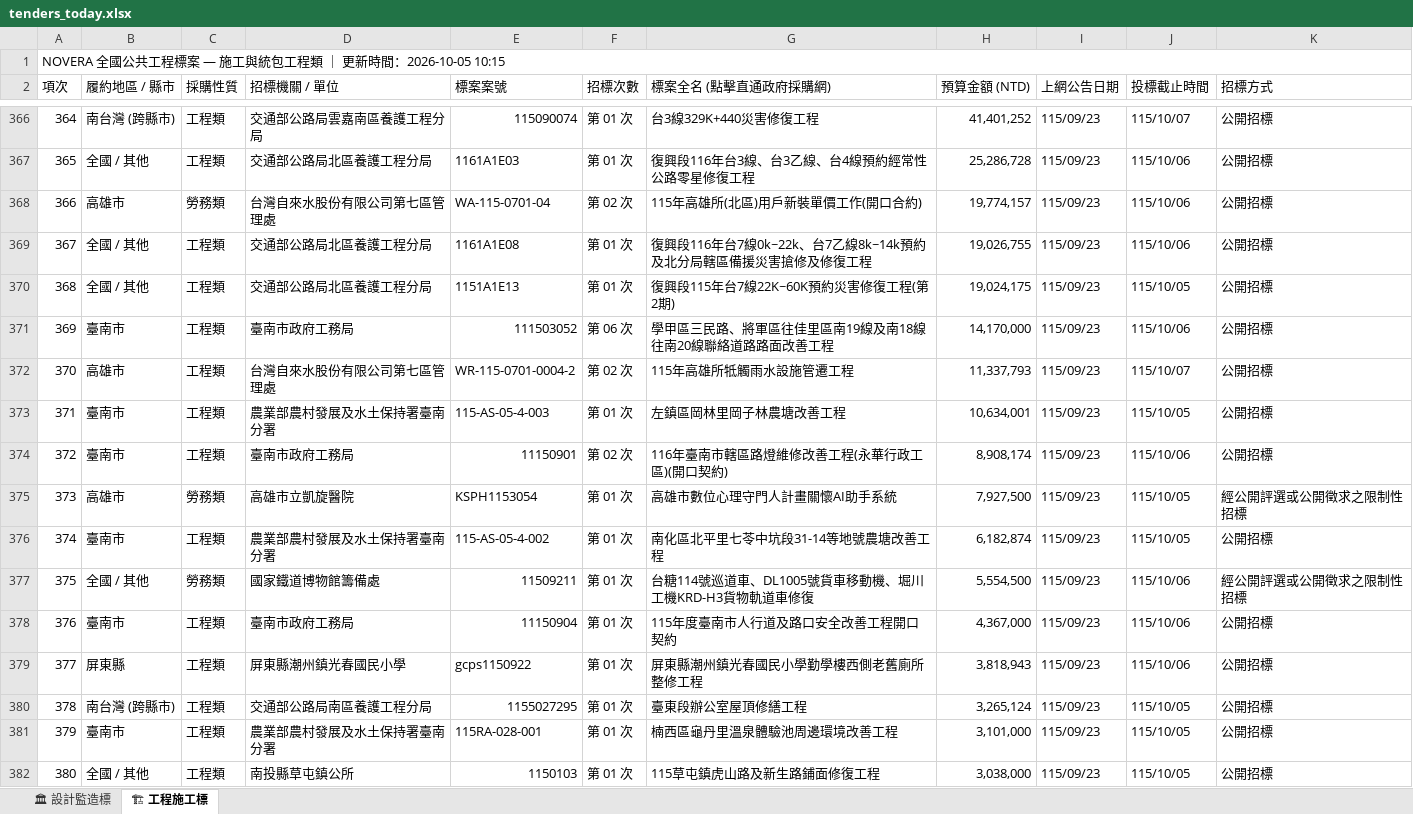
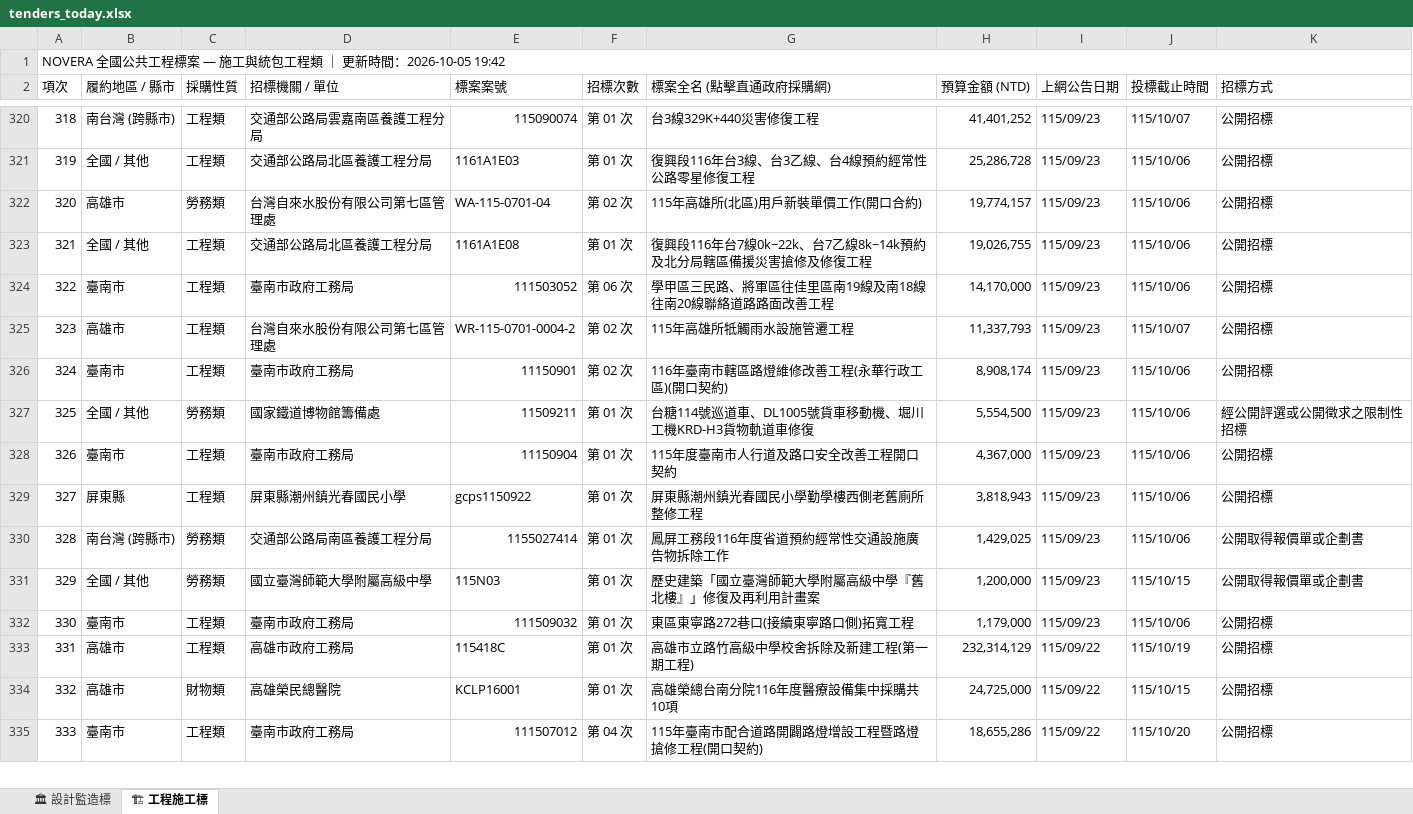
Before and after one commit to gardenai0222-a11y/gardenai0222-a11y.github.io, an Excel workbook: tenders_today.xlsx, sheet 🏗 工程施工標, drawn as a sheet; only a part is shown, gaps mark what is left out; the shorter side is filled out with more unchanged rows; values as stored, in another font and other column widths than the file's, no cell formats; removed rows and columns are numbered as before the commit, all else as after; the diff covers the shown part only; the diff names each change by its address in the sheet, - before the commit and + after, or states it on an @@ line.

```diff
--- a/tenders_today.xlsx (sheet 🏗 工程施工標)
+++ b/tenders_today.xlsx (sheet 🏗 工程施工標)
@@ column A (項次) renumbered from row 1 down @@
-row 370: 368 | 全國 / 其他 | 工程類 | 交通部公路局北區養護工程分局 | 1151A1E13 | 第 01 次 | 復興段115年台7線22K~60K預約災害修復工程(第2期) | 19,024,175 | 115/09/23 | 115/10/05 | 公開招標
-row 373: 371 | 臺南市 | 工程類 | 農業部農村發展及水土保持署臺南分署 | 115-AS-05-4-003 | 第 01 次 | 左鎮區岡林里岡子林農塘改善工程 | 10,634,001 | 115/09/23 | 115/10/05 | 公開招標
-row 375: 373 | 高雄市 | 勞務類 | 高雄市立凱旋醫院 | KSPH1153054 | 第 01 次 | 高雄市數位心理守門人計畫關懷AI助手系統 | 7,927,500 | 115/09/23 | 115/10/05 | 經公開評選或公開徵求之限制性招標
-row 376: 374 | 臺南市 | 工程類 | 農業部農村發展及水土保持署臺南分署 | 115-AS-05-4-002 | 第 01 次 | 南化區北平里七苓中坑段31-14等地號農塘改善工程 | 6,182,874 | 115/09/23 | 115/10/05 | 公開招標
-row 380: 378 | 南台灣 (跨縣市) | 工程類 | 交通部公路局南區養護工程分局 | 1155027295 | 第 01 次 | 臺東段辦公室屋頂修繕工程 | 3,265,124 | 115/09/23 | 115/10/05 | 公開招標
-row 381: 379 | 臺南市 | 工程類 | 農業部農村發展及水土保持署臺南分署 | 115RA-028-001 | 第 01 次 | 楠西區龜丹里溫泉體驗池周邊環境改善工程 | 3,101,000 | 115/09/23 | 115/10/05 | 公開招標
-row 382: 380 | 全國 / 其他 | 工程類 | 南投縣草屯鎮公所 | 1150103 | 第 01 次 | 115草屯鎮虎山路及新生路鋪面修復工程 | 3,038,000 | 115/09/23 | 115/10/05 | 公開招標
```
Also changed, not shown: 19 added rows and 76 removed rows elsewhere in this sheet, sheet 🏛 設計監造標, cell formats, 今日政府電子採購網.xlsx, 2 other files.
